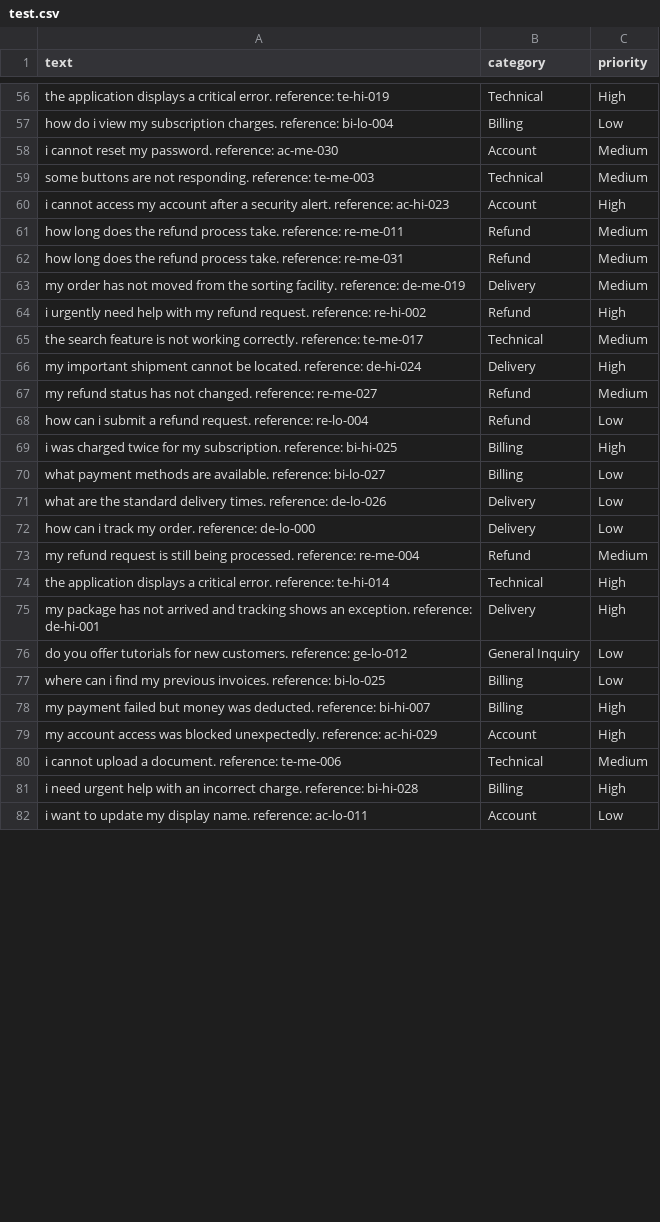
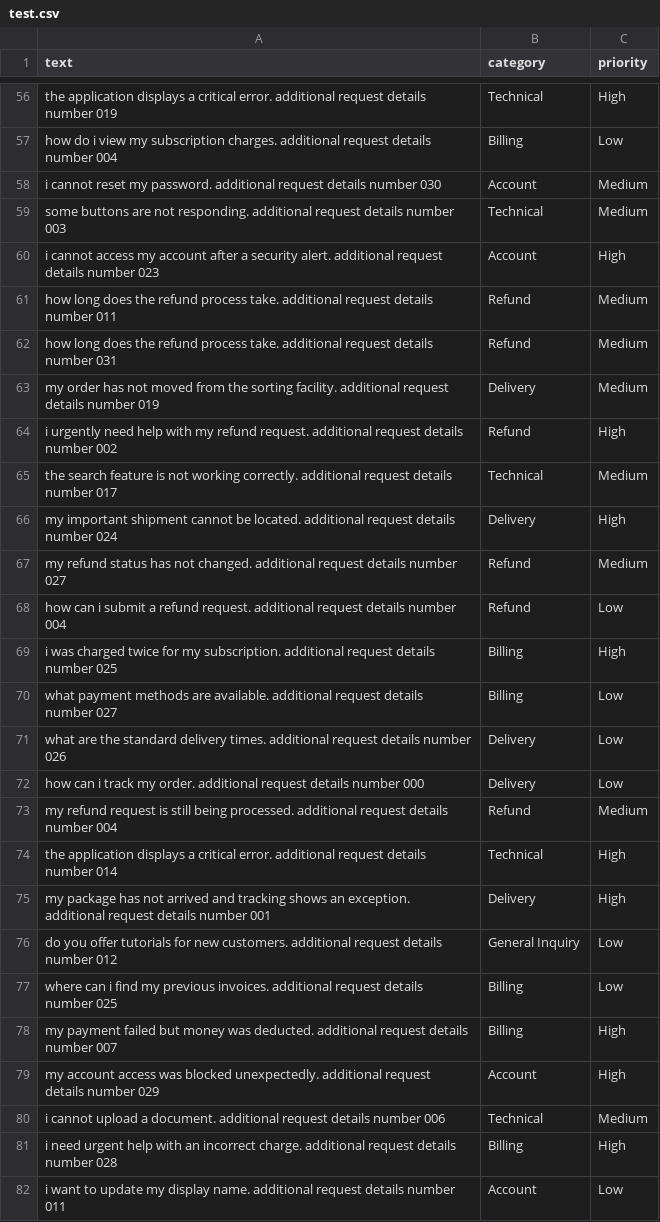
Before and after one commit to rajkumark1630/LLM_FUNDAMENTALS, a CSV file: customer_support_ticket_classifier/data/test.csv, drawn as a sheet; only a part is shown, gaps mark what is left out; the diff covers the shown part only; the diff names each change by its address in the sheet, - before the commit and + after, or states it on an @@ line.

Commit message:
Add customer support classifier training and API

```diff
--- a/customer_support_ticket_classifier/data/test.csv
+++ b/customer_support_ticket_classifier/data/test.csv
-A56 (text): …critical error. reference: te-hi-019
+A56 (text): …critical error. additional request details number 019
-A57 (text): …subscription charges. reference: bi-lo-004
+A57 (text): …subscription charges. additional request details number 004
-A58 (text): …my password. reference: ac-me-030
+A58 (text): …my password. additional request details number 030
-A59 (text): …not responding. reference: te-me-003
+A59 (text): …not responding. additional request details number 003
-A60 (text): …security alert. reference: ac-hi-023
+A60 (text): …security alert. additional request details number 023
-A61 (text): …process take. reference: re-me-011
+A61 (text): …process take. additional request details number 011
-A62 (text): …process take. reference: re-me-031
+A62 (text): …process take. additional request details number 031
-A63 (text): …sorting facility. reference: de-me-019
+A63 (text): …sorting facility. additional request details number 019
-A64 (text): …refund request. reference: re-hi-002
+A64 (text): …refund request. additional request details number 002
-A65 (text): …working correctly. reference: te-me-017
+A65 (text): …working correctly. additional request details number 017
-A66 (text): …be located. reference: de-hi-024
+A66 (text): …be located. additional request details number 024
-A67 (text): …not changed. reference: re-me-027
+A67 (text): …not changed. additional request details number 027
-A68 (text): …refund request. reference: re-lo-004
+A68 (text): …refund request. additional request details number 004
-A69 (text): …my subscription. reference: bi-hi-025
+A69 (text): …my subscription. additional request details number 025
-A70 (text): …are available. reference: bi-lo-027
+A70 (text): …are available. additional request details number 027
-A71 (text): …delivery times. reference: de-lo-026
+A71 (text): …delivery times. additional request details number 026
-A72 (text): …my order. reference: de-lo-000
+A72 (text): …my order. additional request details number 000
-A73 (text): …being processed. reference: re-me-004
+A73 (text): …being processed. additional request details number 004
-A74 (text): …critical error. reference: te-hi-014
+A74 (text): …critical error. additional request details number 014
-A75 (text): …an exception. reference: de-hi-001
+A75 (text): …an exception. additional request details number 001
-A76 (text): …new customers. reference: ge-lo-012
+A76 (text): …new customers. additional request details number 012
-A77 (text): …previous invoices. reference: bi-lo-025
+A77 (text): …previous invoices. additional request details number 025
-A78 (text): …was deducted. reference: bi-hi-007
+A78 (text): …was deducted. additional request details number 007
-A79 (text): …blocked unexpectedly. reference: ac-hi-029
+A79 (text): …blocked unexpectedly. additional request details number 029
-A80 (text): …a document. reference: te-me-006
+A80 (text): …a document. additional request details number 006
-A81 (text): …incorrect charge. reference: bi-hi-028
+A81 (text): …incorrect charge. additional request details number 028
-A82 (text): …display name. reference: ac-lo-011
+A82 (text): …display name. additional request details number 011
```
Also changed, not shown: 63 edited cells elsewhere in this file, customer_support_ticket_classifier/data/validation.csv, 9 other files.
